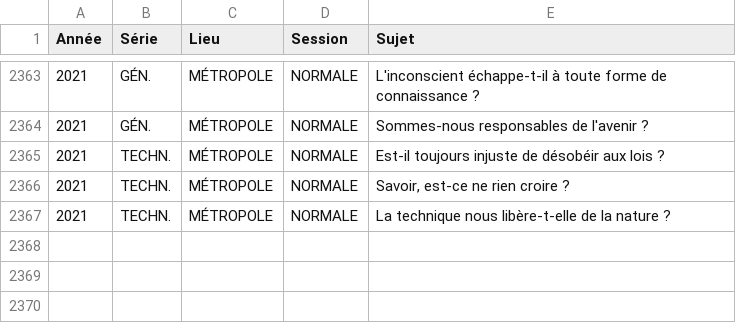
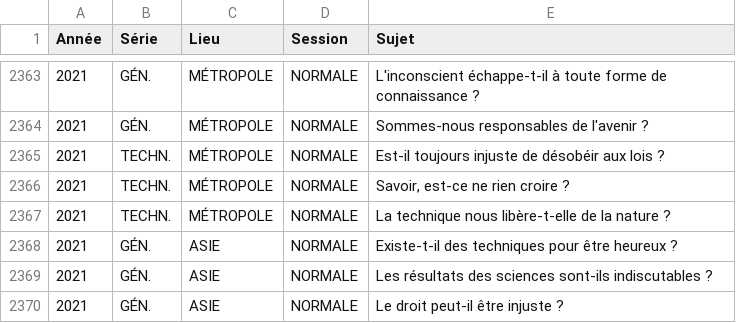
Before and after one commit to eyssette/sujets-philosophie-bac, a TSV file: data/dissertations.tsv, drawn as a sheet; only a part is shown, gaps mark what is left out; the diff names each change by its address in the sheet, - before the commit and + after, or states it on an @@ line.

```diff
--- a/data/dissertations.tsv
+++ b/data/dissertations.tsv
+row 2368: 2021 | GÉN. | ASIE | NORMALE | Existe-t-il des techniques pour être heureux ?
+row 2369: 2021 | GÉN. | ASIE | NORMALE | Les résultats des sciences sont-ils indiscutables ?
+row 2370: 2021 | GÉN. | ASIE | NORMALE | Le droit peut-il être injuste ?
```
Also changed, not shown: 1 other file.
